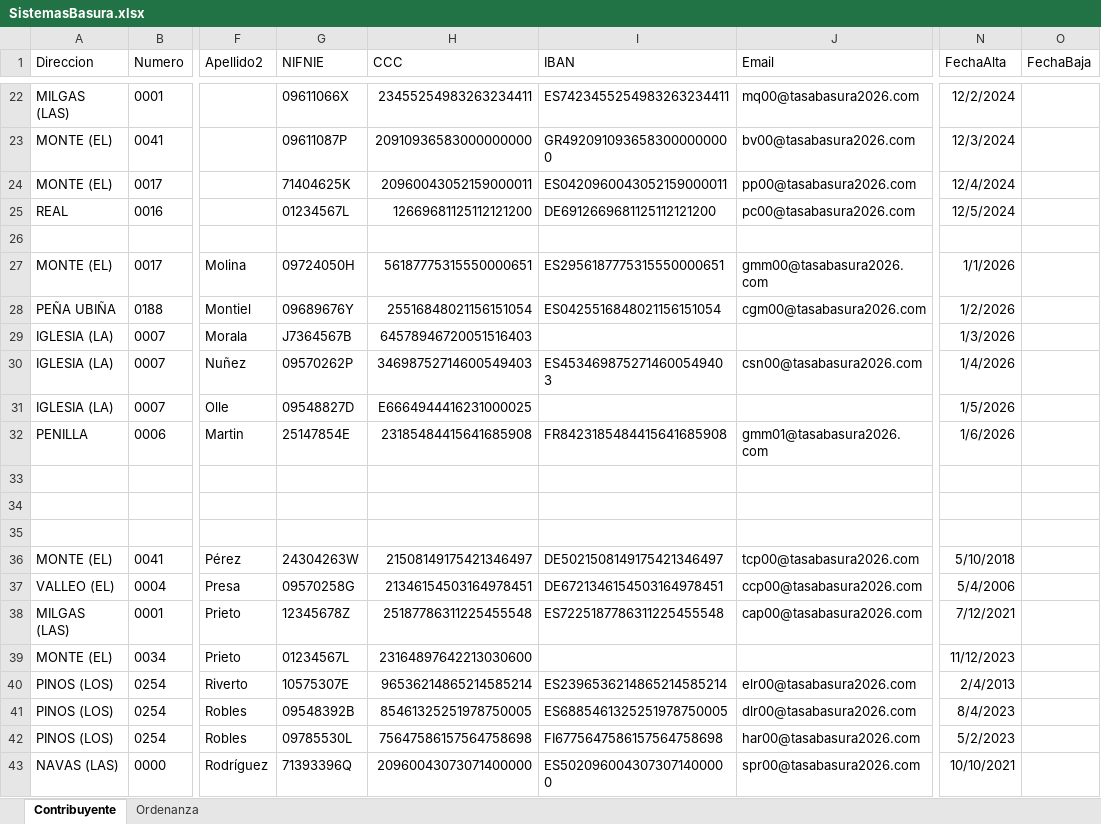
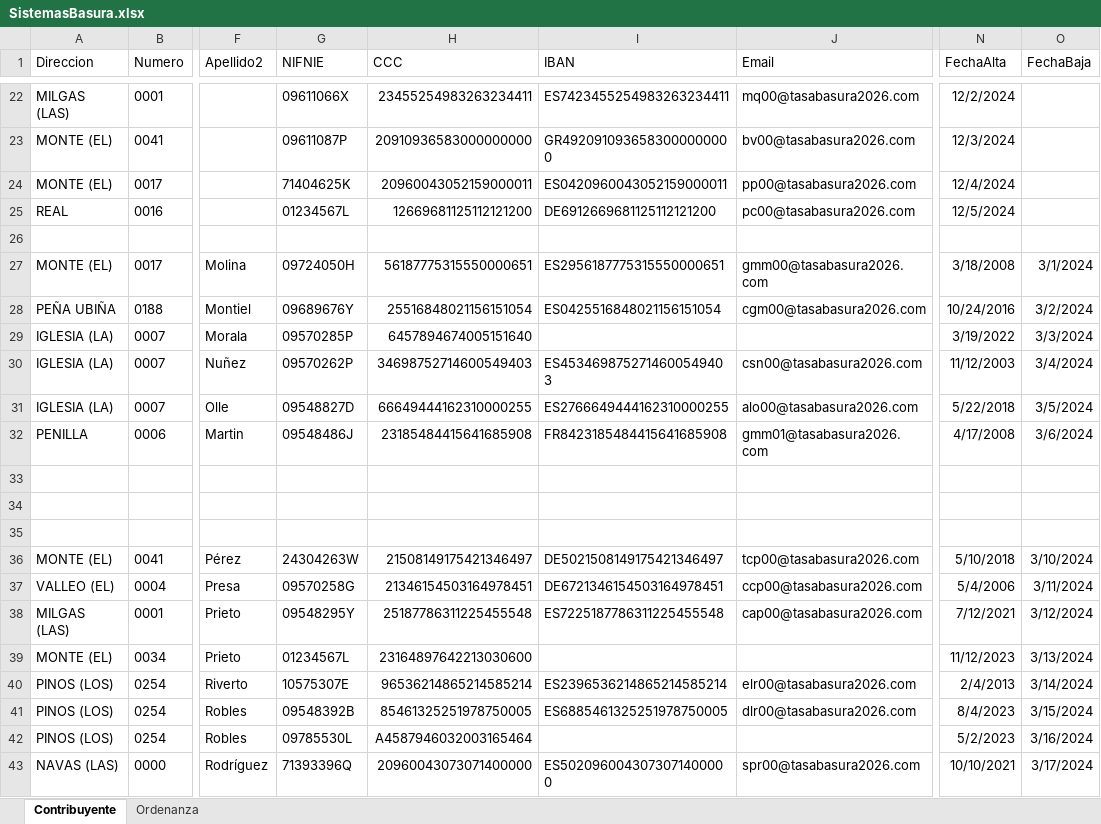
Before and after one commit to fyni12/TasaBausura, an Excel workbook: resources/SistemasBasura.xlsx, sheet Contribuyente, drawn as a sheet; only a part is shown, gaps mark what is left out; values as stored, in another font and other column widths than the file's, no borders; the diff covers the shown part only; the diff names each change by its address in the sheet, - before the commit and + after, or states it on an @@ line.

```diff
--- a/resources/SistemasBasura.xlsx (sheet Contribuyente)
+++ b/resources/SistemasBasura.xlsx (sheet Contribuyente)
-N27 (FechaAlta): 1/1/2026
+N27 (FechaAlta): 3/18/2008
-O27 (FechaBaja): (empty)
+O27 (FechaBaja): 3/1/2024
-N28 (FechaAlta): 1/2/2026
+N28 (FechaAlta): 10/24/2016
-O28 (FechaBaja): (empty)
+O28 (FechaBaja): 3/2/2024
-G29 (NIFNIE): J7364567B
+G29 (NIFNIE): 09570285P
-H29 (CCC): 64578946720051516403
+H29 (CCC): 6457894674005151640
-N29 (FechaAlta): 1/3/2026
+N29 (FechaAlta): 3/19/2022
-O29 (FechaBaja): (empty)
+O29 (FechaBaja): 3/3/2024
-N30 (FechaAlta): 1/4/2026
+N30 (FechaAlta): 11/12/2003
-O30 (FechaBaja): (empty)
+O30 (FechaBaja): 3/4/2024
-H31 (CCC): E6664944416231000025
+H31 (CCC): 66649444162310000255
-I31 (IBAN): (empty)
+I31 (IBAN): ES2766649444162310000255
-J31 (Email): (empty)
+J31 (Email): alo00@tasabasura2026.com
-N31 (FechaAlta): 1/5/2026
+N31 (FechaAlta): 5/22/2018
-O31 (FechaBaja): (empty)
+O31 (FechaBaja): 3/5/2024
-G32 (NIFNIE): 25147854E
+G32 (NIFNIE): 09548486J
-N32 (FechaAlta): 1/6/2026
+N32 (FechaAlta): 4/17/2008
-O32 (FechaBaja): (empty)
+O32 (FechaBaja): 3/6/2024
-O36 (FechaBaja): (empty)
+O36 (FechaBaja): 3/10/2024
-O37 (FechaBaja): (empty)
+O37 (FechaBaja): 3/11/2024
-G38 (NIFNIE): 12345678Z
+G38 (NIFNIE): 09548295Y
-O38 (FechaBaja): (empty)
+O38 (FechaBaja): 3/12/2024
-O39 (FechaBaja): (empty)
+O39 (FechaBaja): 3/13/2024
-O40 (FechaBaja): (empty)
+O40 (FechaBaja): 3/14/2024
-O41 (FechaBaja): (empty)
+O41 (FechaBaja): 3/15/2024
-H42 (CCC): 75647586157564758698
+H42 (CCC): A4587946032003165464
-I42 (IBAN): FI6775647586157564758698
+I42 (IBAN): (empty)
-J42 (Email): har00@tasabasura2026.com
+J42 (Email): (empty)
-O42 (FechaBaja): (empty)
+O42 (FechaBaja): 3/16/2024
-O43 (FechaBaja): (empty)
+O43 (FechaBaja): 3/17/2024
```
Also changed, not shown: 225 edited cells elsewhere in this sheet, sheet Ordenanza, 5 other files.
